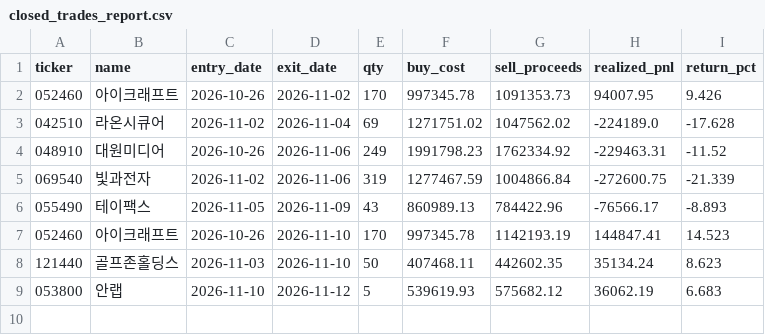
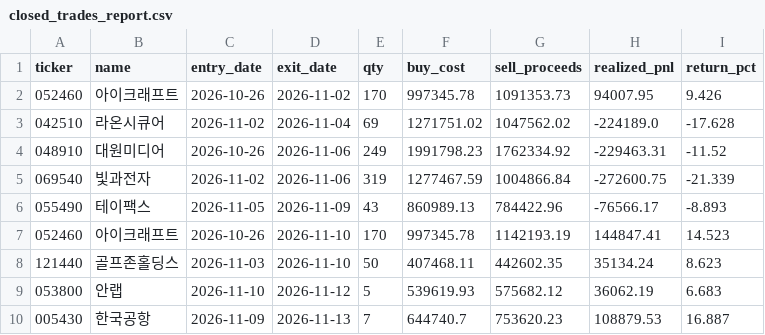
Before and after one commit to asura2367-boop/oneil-rs-scanner, a CSV file: data/paper/closed_trades_report.csv, drawn as a sheet.

```diff
--- a/data/paper/closed_trades_report.csv
+++ b/data/paper/closed_trades_report.csv
@@ -9 +9,2 @@
 053800,안랩,2026-11-10,2026-11-12,5,539619.93,575682.12,36062.19,6.683
+005430,한국공항,2026-11-09,2026-11-13,7,644740.7,753620.23,108879.53,16.887
```
Also changed, not shown: data/paper/equity.csv, data/paper/pending_report.csv, 5 other files.
